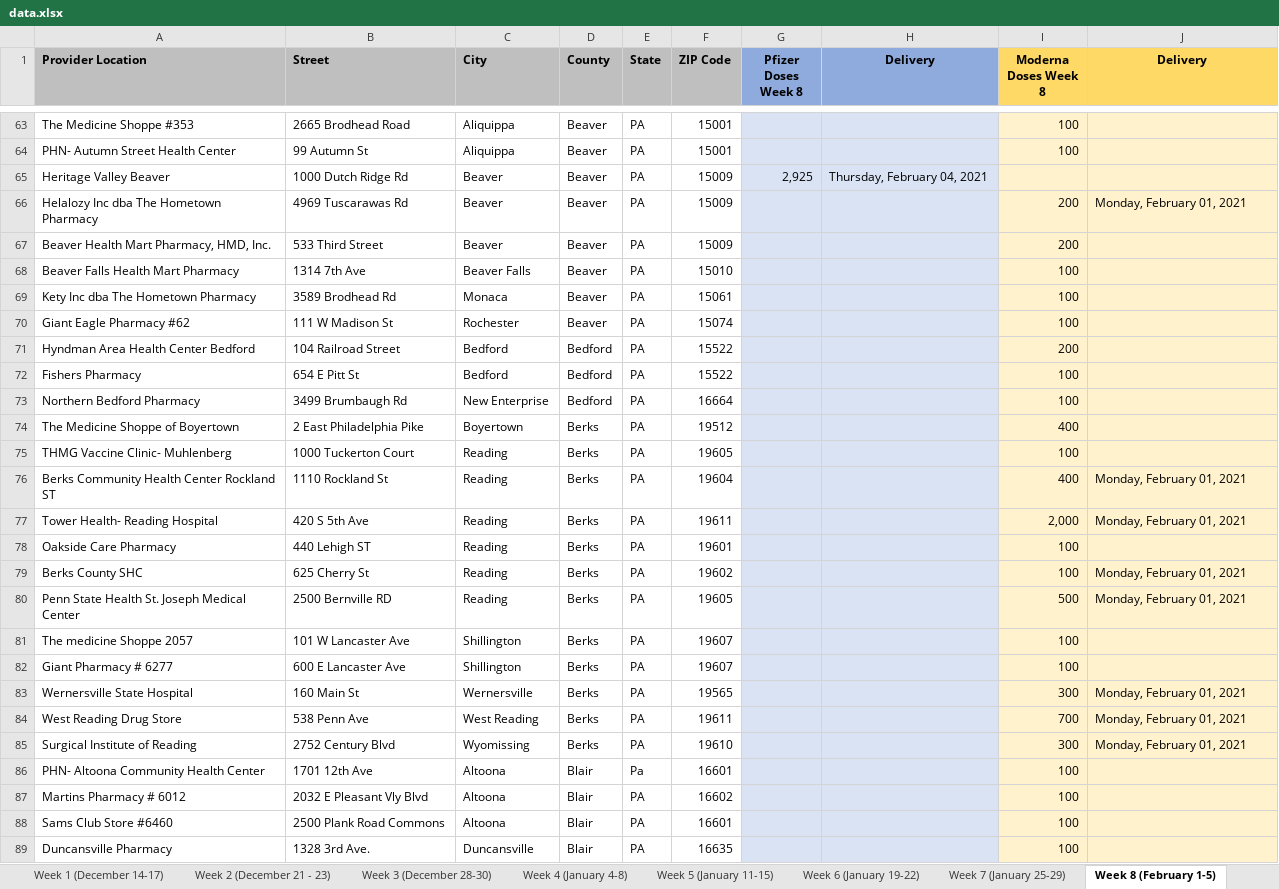
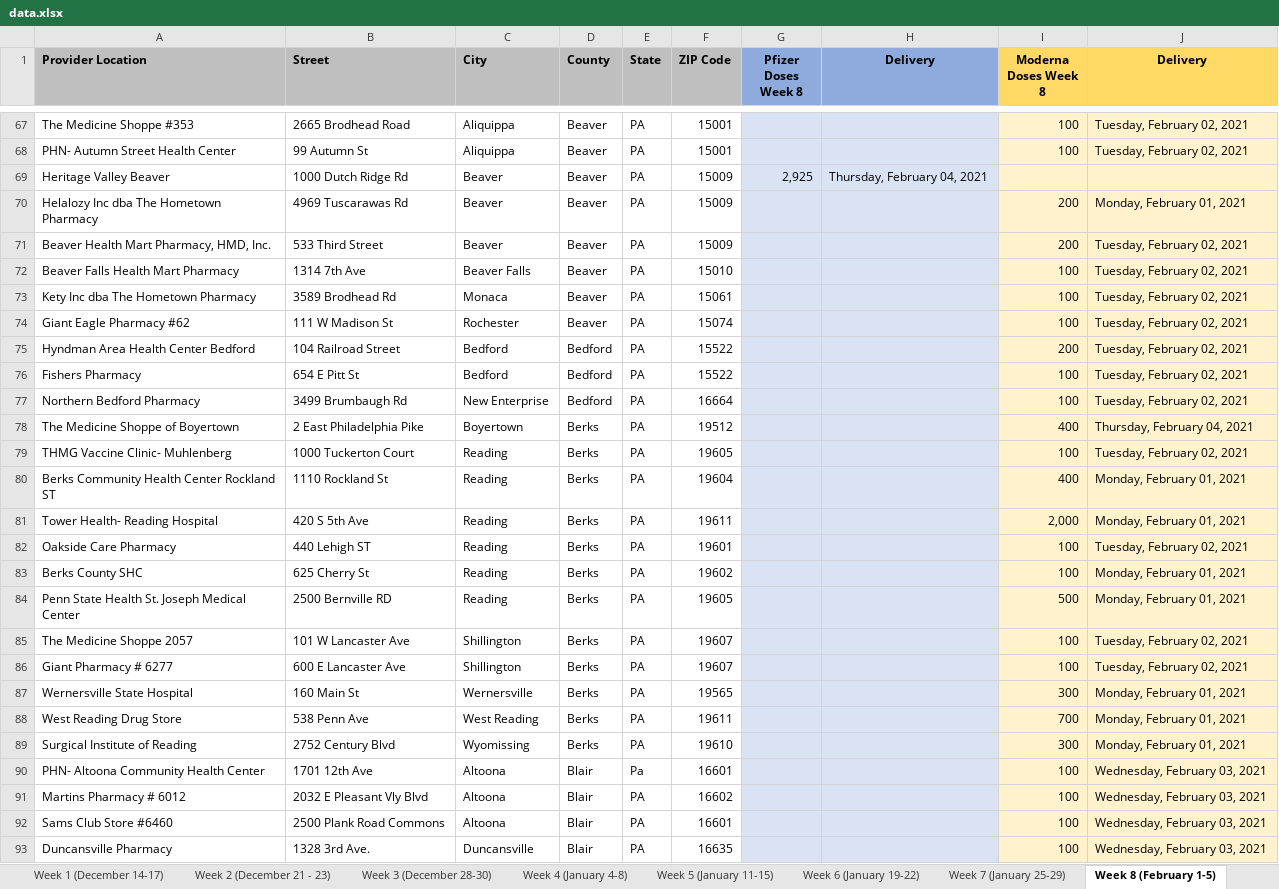
Before and after one commit to mdbecker/scrape-pa-vaccine-providers, an Excel workbook: data.xlsx, sheet Week 8 (February 1-5), drawn as a sheet; only a part is shown, gaps mark what is left out; values as stored, in another font and other column widths than the file's, no borders; addresses are those after the commit; the diff covers the shown part only; the diff names each change by its address in the sheet, - before the commit and + after, or states it on an @@ line.

```diff
--- a/data.xlsx (sheet Week 8 (February 1-5))
+++ b/data.xlsx (sheet Week 8 (February 1-5))
-J67:J68 (Delivery): (empty)
+J67:J68 (Delivery): Tuesday, February 02, 2021
-J71:J77 (Delivery): (empty)
+J71:J77 (Delivery): Tuesday, February 02, 2021
-J78 (Delivery): (empty)
+J78 (Delivery): Thursday, February 04, 2021
-J79 (Delivery): (empty)
+J79 (Delivery): Tuesday, February 02, 2021
-J82 (Delivery): (empty)
+J82 (Delivery): Tuesday, February 02, 2021
-A85 (Provider Location): The medicine Shoppe 2057
+A85 (Provider Location): The Medicine Shoppe 2057
-J85:J86 (Delivery): (empty)
+J85:J86 (Delivery): Tuesday, February 02, 2021
-J90:J93 (Delivery): (empty)
+J90:J93 (Delivery): Wednesday, February 03, 2021
```
Also changed, not shown: 10 added rows, 14 removed rows, 374 edited cells and cell formats elsewhere in this sheet, other sheet tabs, 1 other file.
